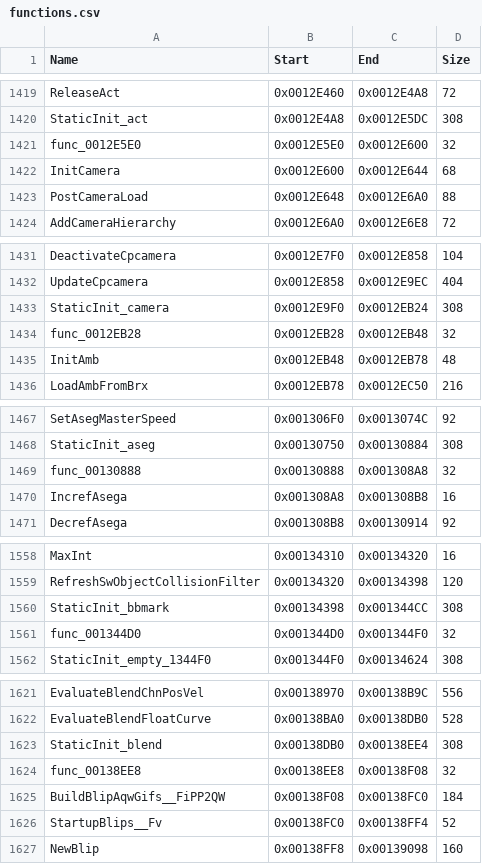
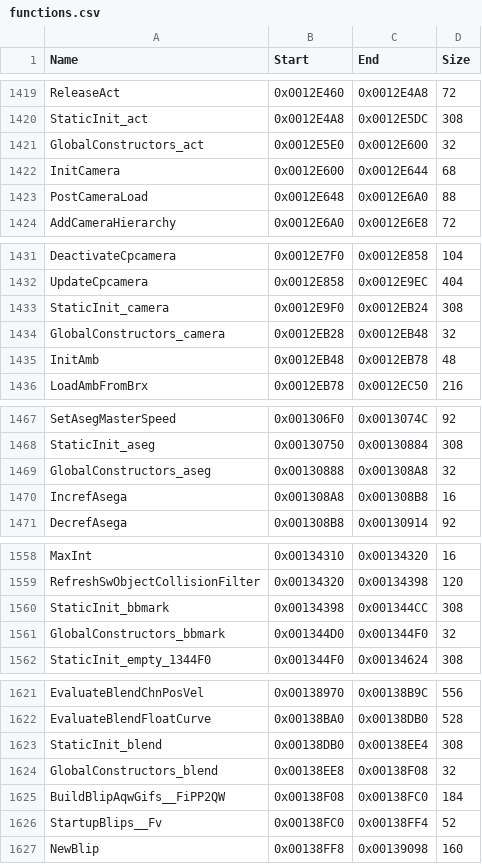
Before and after one commit to brc7/sly2-decomp, a CSV file: config/functions.csv, drawn as a sheet; only a part is shown, gaps mark what is left out; the diff covers the shown part only.

```diff
--- a/config/functions.csv
+++ b/config/functions.csv
@@ -1420,3 +1420,3 @@ ReleaseAct,0x0012E460,0x0012E4A8,72
 StaticInit_act,0x0012E4A8,0x0012E5DC,308
-func_0012E5E0,0x0012E5E0,0x0012E600,32
+GlobalConstructors_act,0x0012E5E0,0x0012E600,32
 InitCamera,0x0012E600,0x0012E644,68
@@ -1433,3 +1433,3 @@ UpdateCpcamera,0x0012E858,0x0012E9EC,404
 StaticInit_camera,0x0012E9F0,0x0012EB24,308
-func_0012EB28,0x0012EB28,0x0012EB48,32
+GlobalConstructors_camera,0x0012EB28,0x0012EB48,32
 InitAmb,0x0012EB48,0x0012EB78,48
@@ -1468,3 +1468,3 @@ SetAsegMasterSpeed,0x001306F0,0x0013074C,92
 StaticInit_aseg,0x00130750,0x00130884,308
-func_00130888,0x00130888,0x001308A8,32
+GlobalConstructors_aseg,0x00130888,0x001308A8,32
 IncrefAsega,0x001308A8,0x001308B8,16
@@ -1560,3 +1560,3 @@ RefreshSwObjectCollisionFilter,0x00134320,0x00134398,120
 StaticInit_bbmark,0x00134398,0x001344CC,308
-func_001344D0,0x001344D0,0x001344F0,32
+GlobalConstructors_bbmark,0x001344D0,0x001344F0,32
 StaticInit_empty_1344F0,0x001344F0,0x00134624,308
@@ -1623,3 +1623,3 @@ EvaluateBlendFloatCurve,0x00138BA0,0x00138DB0,528
 StaticInit_blend,0x00138DB0,0x00138EE4,308
-func_00138EE8,0x00138EE8,0x00138F08,32
+GlobalConstructors_blend,0x00138EE8,0x00138F08,32
 BuildBlipAqwGifs__FiPP2QW,0x00138F08,0x00138FC0,184
```
Also changed, not shown: 52 edited cells elsewhere in this file, config/matched.csv, tools/layout/units.csv, 54 other files.
